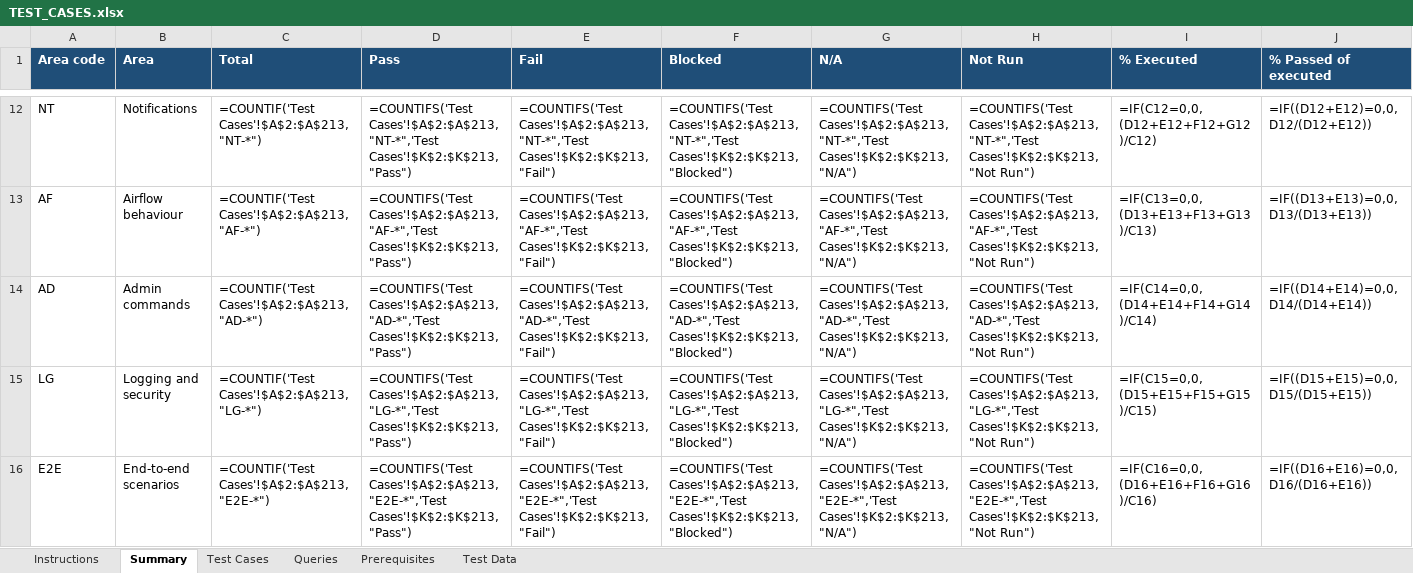
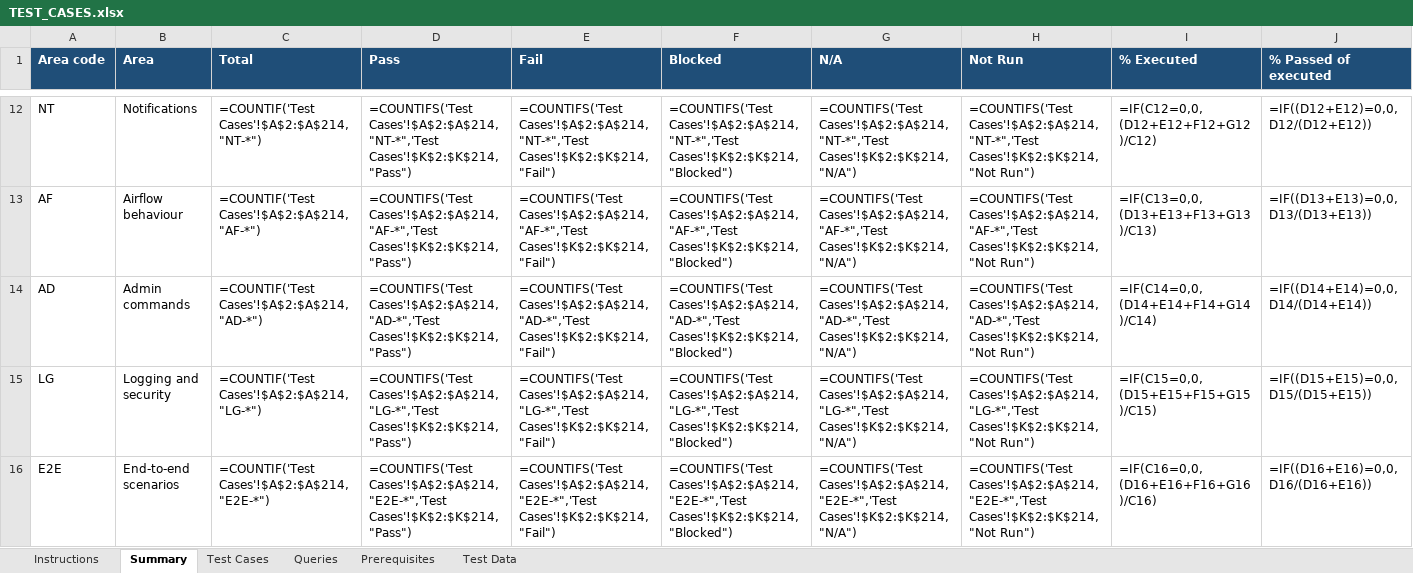
Before and after one commit to trinathgundavaram/framework, an Excel workbook: airflow_resources/docs/TEST_CASES.xlsx, sheet Summary, drawn as a sheet; only a part is shown, gaps mark what is left out; values as stored, in another font and other column widths than the file's, no borders; formulas without a stored value are shown as written; the diff covers the shown part only; the diff names each change by its address in the sheet, - before the commit and + after, or states it on an @@ line.

```diff
--- a/airflow_resources/docs/TEST_CASES.xlsx (sheet Summary)
+++ b/airflow_resources/docs/TEST_CASES.xlsx (sheet Summary)
-C12 (Total): =COUNTIF('Test Cases'!$A$2:$A$213,"NT-*")
+C12 (Total): =COUNTIF('Test Cases'!$A$2:$A$214,"NT-*")
-D12 (Pass): =COUNTIFS('Test Cases'!$A$2:$A$213,"NT-*",'Test Cases'!$K$2:$K$213,"Pass")
+D12 (Pass): =COUNTIFS('Test Cases'!$A$2:$A$214,"NT-*",'Test Cases'!$K$2:$K$214,"Pass")
-E12 (Fail): =COUNTIFS('Test Cases'!$A$2:$A$213,"NT-*",'Test Cases'!$K$2:$K$213,"Fail")
+E12 (Fail): =COUNTIFS('Test Cases'!$A$2:$A$214,"NT-*",'Test Cases'!$K$2:$K$214,"Fail")
-F12 (Blocked): =COUNTIFS('Test Cases'!$A$2:$A$213,"NT-*",'Test Cases'!$K$2:$K$213,"Blocked")
+F12 (Blocked): =COUNTIFS('Test Cases'!$A$2:$A$214,"NT-*",'Test Cases'!$K$2:$K$214,"Blocked")
-G12 (N/A): =COUNTIFS('Test Cases'!$A$2:$A$213,"NT-*",'Test Cases'!$K$2:$K$213,"N/A")
+G12 (N/A): =COUNTIFS('Test Cases'!$A$2:$A$214,"NT-*",'Test Cases'!$K$2:$K$214,"N/A")
-H12 (Not Run): =COUNTIFS('Test Cases'!$A$2:$A$213,"NT-*",'Test Cases'!$K$2:$K$213,"Not Run")
+H12 (Not Run): =COUNTIFS('Test Cases'!$A$2:$A$214,"NT-*",'Test Cases'!$K$2:$K$214,"Not Run")
-C13 (Total): =COUNTIF('Test Cases'!$A$2:$A$213,"AF-*")
+C13 (Total): =COUNTIF('Test Cases'!$A$2:$A$214,"AF-*")
-D13 (Pass): =COUNTIFS('Test Cases'!$A$2:$A$213,"AF-*",'Test Cases'!$K$2:$K$213,"Pass")
+D13 (Pass): =COUNTIFS('Test Cases'!$A$2:$A$214,"AF-*",'Test Cases'!$K$2:$K$214,"Pass")
-E13 (Fail): =COUNTIFS('Test Cases'!$A$2:$A$213,"AF-*",'Test Cases'!$K$2:$K$213,"Fail")
+E13 (Fail): =COUNTIFS('Test Cases'!$A$2:$A$214,"AF-*",'Test Cases'!$K$2:$K$214,"Fail")
-F13 (Blocked): =COUNTIFS('Test Cases'!$A$2:$A$213,"AF-*",'Test Cases'!$K$2:$K$213,"Blocked")
+F13 (Blocked): =COUNTIFS('Test Cases'!$A$2:$A$214,"AF-*",'Test Cases'!$K$2:$K$214,"Blocked")
-G13 (N/A): =COUNTIFS('Test Cases'!$A$2:$A$213,"AF-*",'Test Cases'!$K$2:$K$213,"N/A")
+G13 (N/A): =COUNTIFS('Test Cases'!$A$2:$A$214,"AF-*",'Test Cases'!$K$2:$K$214,"N/A")
-H13 (Not Run): =COUNTIFS('Test Cases'!$A$2:$A$213,"AF-*",'Test Cases'!$K$2:$K$213,"Not Run")
+H13 (Not Run): =COUNTIFS('Test Cases'!$A$2:$A$214,"AF-*",'Test Cases'!$K$2:$K$214,"Not Run")
-C14 (Total): =COUNTIF('Test Cases'!$A$2:$A$213,"AD-*")
+C14 (Total): =COUNTIF('Test Cases'!$A$2:$A$214,"AD-*")
-D14 (Pass): =COUNTIFS('Test Cases'!$A$2:$A$213,"AD-*",'Test Cases'!$K$2:$K$213,"Pass")
+D14 (Pass): =COUNTIFS('Test Cases'!$A$2:$A$214,"AD-*",'Test Cases'!$K$2:$K$214,"Pass")
-E14 (Fail): =COUNTIFS('Test Cases'!$A$2:$A$213,"AD-*",'Test Cases'!$K$2:$K$213,"Fail")
+E14 (Fail): =COUNTIFS('Test Cases'!$A$2:$A$214,"AD-*",'Test Cases'!$K$2:$K$214,"Fail")
-F14 (Blocked): =COUNTIFS('Test Cases'!$A$2:$A$213,"AD-*",'Test Cases'!$K$2:$K$213,"Blocked")
+F14 (Blocked): =COUNTIFS('Test Cases'!$A$2:$A$214,"AD-*",'Test Cases'!$K$2:$K$214,"Blocked")
-G14 (N/A): =COUNTIFS('Test Cases'!$A$2:$A$213,"AD-*",'Test Cases'!$K$2:$K$213,"N/A")
+G14 (N/A): =COUNTIFS('Test Cases'!$A$2:$A$214,"AD-*",'Test Cases'!$K$2:$K$214,"N/A")
-H14 (Not Run): =COUNTIFS('Test Cases'!$A$2:$A$213,"AD-*",'Test Cases'!$K$2:$K$213,"Not Run")
+H14 (Not Run): =COUNTIFS('Test Cases'!$A$2:$A$214,"AD-*",'Test Cases'!$K$2:$K$214,"Not Run")
-C15 (Total): =COUNTIF('Test Cases'!$A$2:$A$213,"LG-*")
+C15 (Total): =COUNTIF('Test Cases'!$A$2:$A$214,"LG-*")
-D15 (Pass): =COUNTIFS('Test Cases'!$A$2:$A$213,"LG-*",'Test Cases'!$K$2:$K$213,"Pass")
+D15 (Pass): =COUNTIFS('Test Cases'!$A$2:$A$214,"LG-*",'Test Cases'!$K$2:$K$214,"Pass")
-E15 (Fail): =COUNTIFS('Test Cases'!$A$2:$A$213,"LG-*",'Test Cases'!$K$2:$K$213,"Fail")
+E15 (Fail): =COUNTIFS('Test Cases'!$A$2:$A$214,"LG-*",'Test Cases'!$K$2:$K$214,"Fail")
-F15 (Blocked): =COUNTIFS('Test Cases'!$A$2:$A$213,"LG-*",'Test Cases'!$K$2:$K$213,"Blocked")
+F15 (Blocked): =COUNTIFS('Test Cases'!$A$2:$A$214,"LG-*",'Test Cases'!$K$2:$K$214,"Blocked")
-G15 (N/A): =COUNTIFS('Test Cases'!$A$2:$A$213,"LG-*",'Test Cases'!$K$2:$K$213,"N/A")
+G15 (N/A): =COUNTIFS('Test Cases'!$A$2:$A$214,"LG-*",'Test Cases'!$K$2:$K$214,"N/A")
-H15 (Not Run): =COUNTIFS('Test Cases'!$A$2:$A$213,"LG-*",'Test Cases'!$K$2:$K$213,"Not Run")
+H15 (Not Run): =COUNTIFS('Test Cases'!$A$2:$A$214,"LG-*",'Test Cases'!$K$2:$K$214,"Not Run")
-C16 (Total): =COUNTIF('Test Cases'!$A$2:$A$213,"E2E-*")
+C16 (Total): =COUNTIF('Test Cases'!$A$2:$A$214,"E2E-*")
-D16 (Pass): =COUNTIFS('Test Cases'!$A$2:$A$213,"E2E-*",'Test Cases'!$K$2:$K$213,"Pass")
+D16 (Pass): =COUNTIFS('Test Cases'!$A$2:$A$214,"E2E-*",'Test Cases'!$K$2:$K$214,"Pass")
-E16 (Fail): =COUNTIFS('Test Cases'!$A$2:$A$213,"E2E-*",'Test Cases'!$K$2:$K$213,"Fail")
+E16 (Fail): =COUNTIFS('Test Cases'!$A$2:$A$214,"E2E-*",'Test Cases'!$K$2:$K$214,"Fail")
-F16 (Blocked): =COUNTIFS('Test Cases'!$A$2:$A$213,"E2E-*",'Test Cases'!$K$2:$K$213,"Blocked")
+F16 (Blocked): =COUNTIFS('Test Cases'!$A$2:$A$214,"E2E-*",'Test Cases'!$K$2:$K$214,"Blocked")
-G16 (N/A): =COUNTIFS('Test Cases'!$A$2:$A$213,"E2E-*",'Test Cases'!$K$2:$K$213,"N/A")
+G16 (N/A): =COUNTIFS('Test Cases'!$A$2:$A$214,"E2E-*",'Test Cases'!$K$2:$K$214,"N/A")
-H16 (Not Run): =COUNTIFS('Test Cases'!$A$2:$A$213,"E2E-*",'Test Cases'!$K$2:$K$213,"Not Run")
+H16 (Not Run): =COUNTIFS('Test Cases'!$A$2:$A$214,"E2E-*",'Test Cases'!$K$2:$K$214,"Not Run")
```
Also changed, not shown: 72 edited cells elsewhere in this sheet, sheet Test Cases, sheet Queries, sheet Prerequisites, sheet Instructions, 20 other files.
